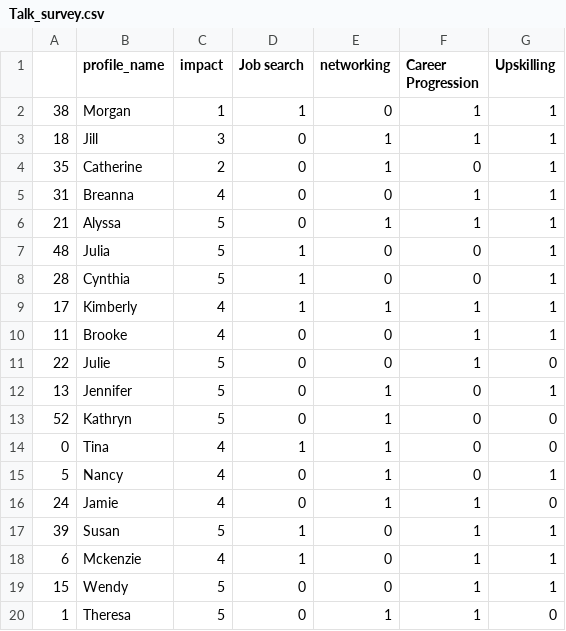
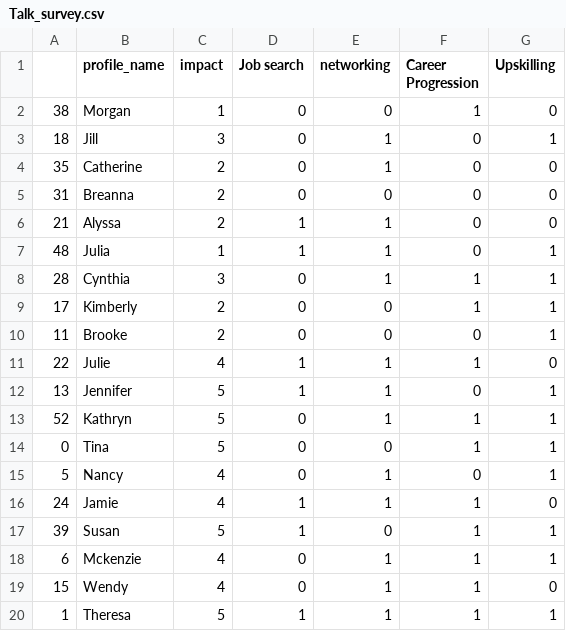
Before and after one commit to alexrollings/women_plusplus, a CSV file: data_generation/data/Talk_survey.csv, drawn as a sheet.

Commit message:
update Talk survey

```diff
--- a/data_generation/data/Talk_survey.csv
+++ b/data_generation/data/Talk_survey.csv
@@ -1,20 +1,20 @@
 ,profile_name,impact,Job search,networking,Career Progression,Upskilling
-38,Morgan,1,1,0,1,1
-18,Jill,3,0,1,1,1
-35,Catherine,2,0,1,0,1
-31,Breanna,4,0,0,1,1
-21,Alyssa,5,0,1,1,1
-48,Julia,5,1,0,0,1
-28,Cynthia,5,1,0,0,1
-17,Kimberly,4,1,1,1,1
-11,Brooke,4,0,0,1,1
-22,Julie,5,0,0,1,0
-13,Jennifer,5,0,1,0,1
-52,Kathryn,5,0,1,0,0
-0,Tina,4,1,1,0,0
+38,Morgan,1,0,0,1,0
+18,Jill,3,0,1,0,1
+35,Catherine,2,0,1,0,0
+31,Breanna,2,0,0,0,0
+21,Alyssa,2,1,1,0,0
+48,Julia,1,1,1,0,1
+28,Cynthia,3,0,1,1,1
+17,Kimberly,2,0,0,1,1
+11,Brooke,2,0,0,0,1
+22,Julie,4,1,1,1,0
+13,Jennifer,5,1,1,0,1
+52,Kathryn,5,0,1,1,1
+0,Tina,5,0,0,1,1
 5,Nancy,4,0,1,0,1
-24,Jamie,4,0,1,1,0
+24,Jamie,4,1,1,1,0
 39,Susan,5,1,0,1,1
-6,Mckenzie,4,1,0,1,1
-15,Wendy,5,0,0,1,1
-1,Theresa,5,0,1,1,0
+6,Mckenzie,4,0,1,1,1
+15,Wendy,4,0,1,1,0
+1,Theresa,5,1,1,1,1
```
